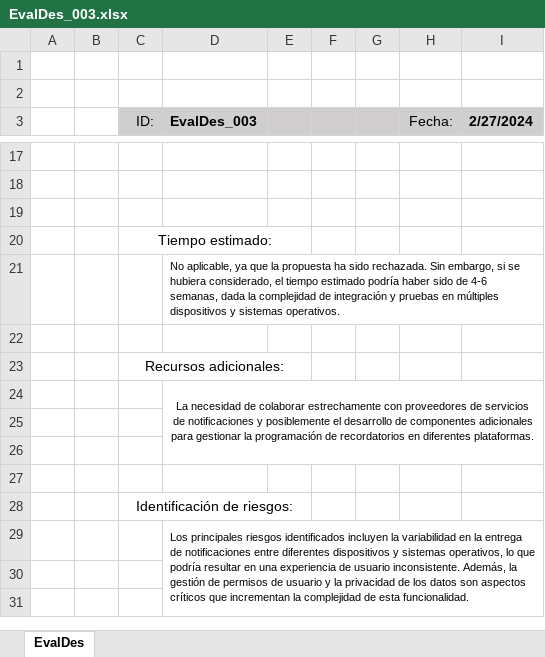
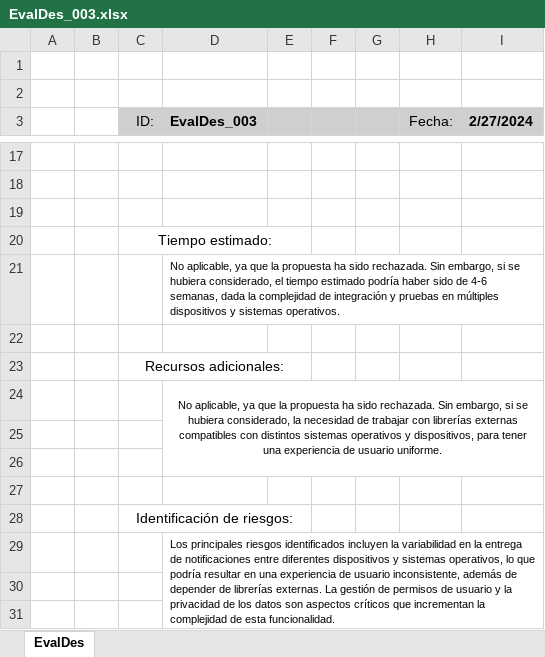
Before and after one commit to Nvkn/EnSo_ControlCambios_gr1.2_PROBAS, an Excel workbook: ControlCambios/02_Evaluacion_Desarrollador/Rechazadas/EvalDes_003.xlsx, sheet EvalDes, drawn as a sheet; only a part is shown, gaps mark what is left out; values as stored, in another font and other column widths than the file's, no borders; the diff names each change by its address in the sheet, - before the commit and + after, or states it on an @@ line.

Commit message:
Información actualizada - NBQ_050100

```diff
--- a/ControlCambios/02_Evaluacion_Desarrollador/Rechazadas/EvalDes_003.xlsx (sheet EvalDes)
+++ b/ControlCambios/02_Evaluacion_Desarrollador/Rechazadas/EvalDes_003.xlsx (sheet EvalDes)
-D24 (EvalDes_003): La necesidad de colaborar estrechamente con proveedores de servicios de notificaciones y posiblemente el desarrollo de componentes adicionales para gestionar la programación de recordatorios en diferentes plataformas.
+D24 (EvalDes_003): No aplicable, ya que la propuesta ha sido rechazada. Sin embargo, si se hubiera considerado, la necesidad de trabajar con librerías externas compatibles con distintos sistemas operativos y dispositivos, para tener una experiencia de usuario uniforme.
-D29 (EvalDes_003): …de usuario inconsistente. Además, la gestión de…
+D29 (EvalDes_003): …de usuario inconsistente, además de depender de librerías externas. La gestión de…
```
